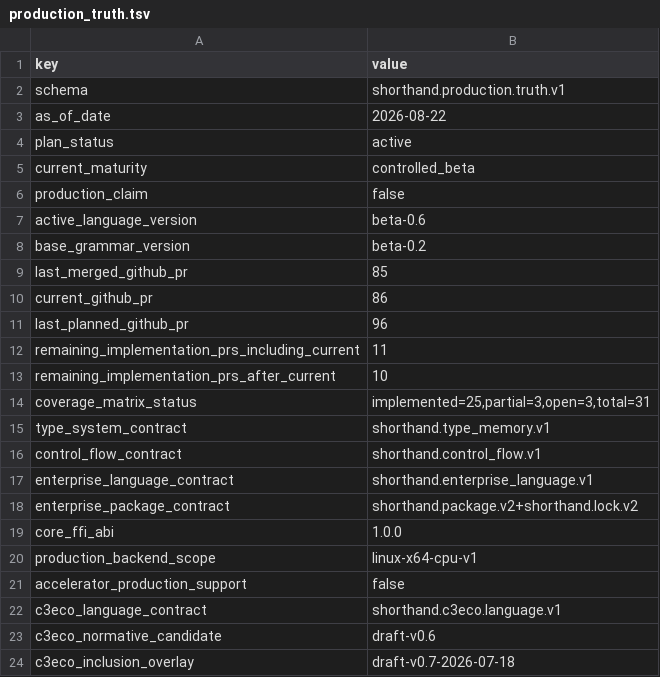
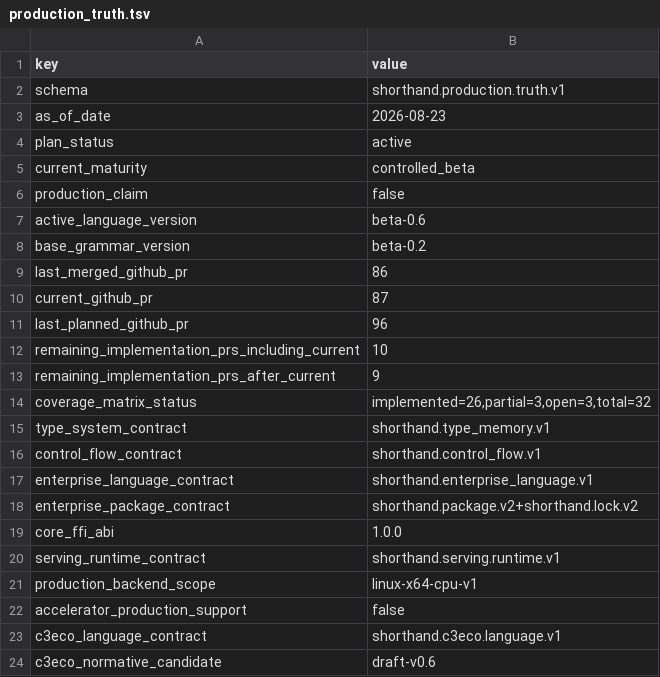
Before and after one commit to amarbanerjee23/ShortHand_Compiler, a TSV file: docs/production_truth.tsv, drawn as a sheet; only a part is shown; the shorter side is filled out with more unchanged rows.

```diff
--- a/docs/production_truth.tsv
+++ b/docs/production_truth.tsv
@@ -2,3 +2,3 @@ key	value
 schema	shorthand.production.truth.v1
-as_of_date	2026-08-22
+as_of_date	2026-08-23
 plan_status	active
@@ -8,8 +8,8 @@ active_language_version	beta-0.6
 base_grammar_version	beta-0.2
-last_merged_github_pr	85
-current_github_pr	86
+last_merged_github_pr	86
+current_github_pr	87
 last_planned_github_pr	96
-remaining_implementation_prs_including_current	11
-remaining_implementation_prs_after_current	10
-coverage_matrix_status	implemented=25,partial=3,open=3,total=31
+remaining_implementation_prs_including_current	10
+remaining_implementation_prs_after_current	9
+coverage_matrix_status	implemented=26,partial=3,open=3,total=32
 type_system_contract	shorthand.type_memory.v1
@@ -19,2 +19,3 @@ enterprise_package_contract	shorthand.package.v2+shorthand.lock.v2
 core_ffi_abi	1.0.0
+serving_runtime_contract	shorthand.serving.runtime.v1
 production_backend_scope	linux-x64-cpu-v1
```
Also changed, not shown: docs/c3eco_traceability.tsv, 49 other files.
